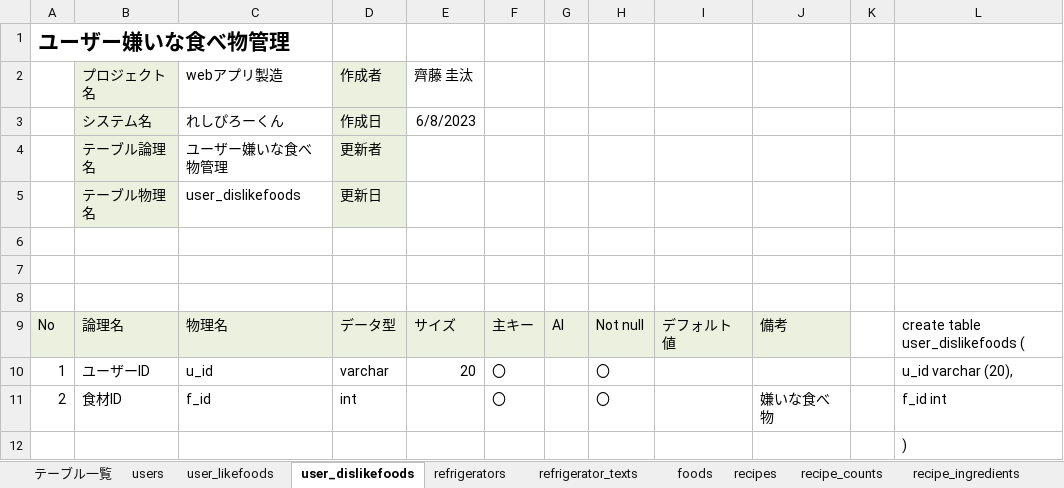
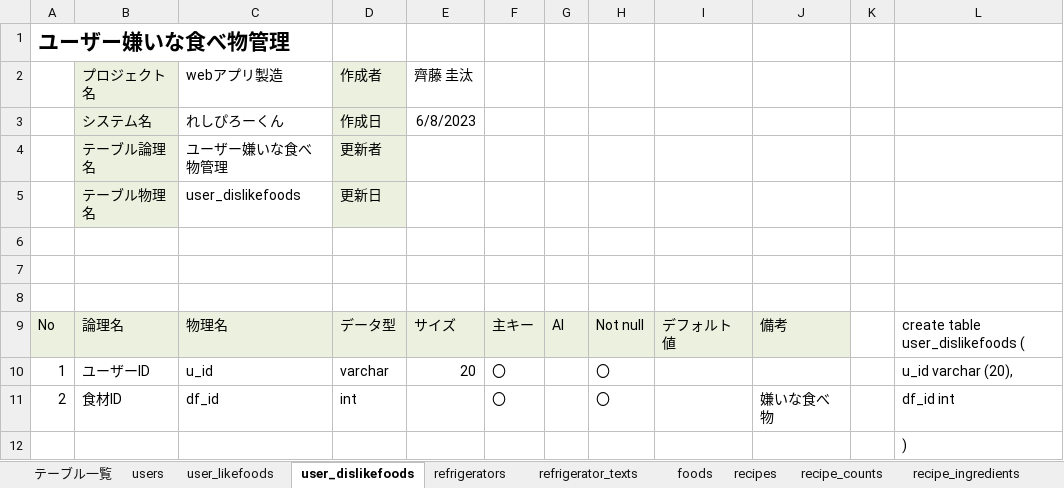
Before and after one commit to dojo2023/C-6, an Excel workbook: doc/04_DB定義書_チーム天然水.xlsx, sheet user_dislikefoods, drawn as a sheet; values as stored, in another font and other column widths than the file's, no borders; the diff names each change by its address in the sheet, - before the commit and + after, or states it on an @@ line.

```diff
--- a/doc/04_DB定義書_チーム天然水.xlsx (sheet user_dislikefoods)
+++ b/doc/04_DB定義書_チーム天然水.xlsx (sheet user_dislikefoods)
-C11: f_id
+C11: df_id
-L11: f_id int
+L11: df_id int
```
Also changed, not shown: sheet user_likefoods, doc/05_ファイル構成一覧表_チーム天然水.xlsx.
